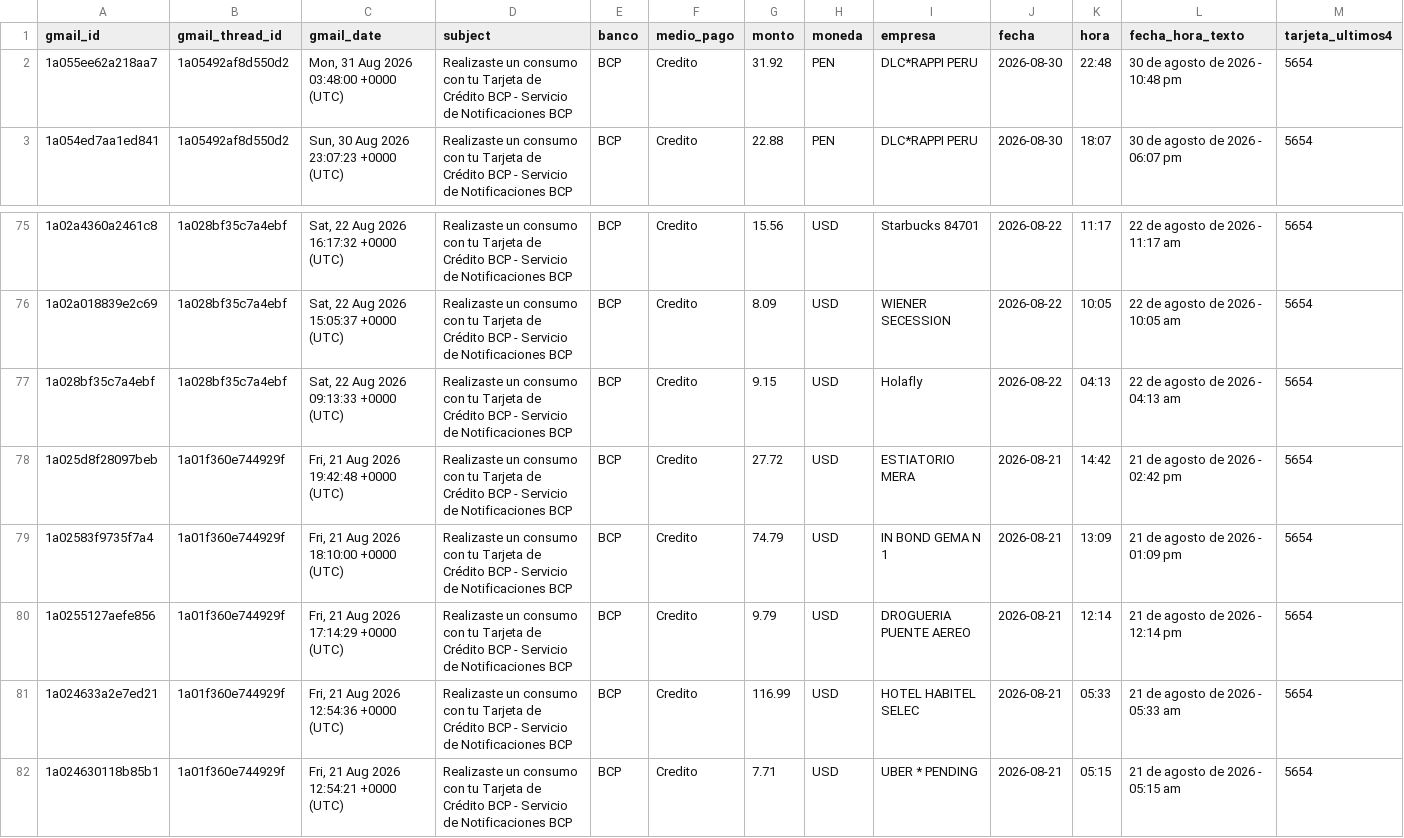
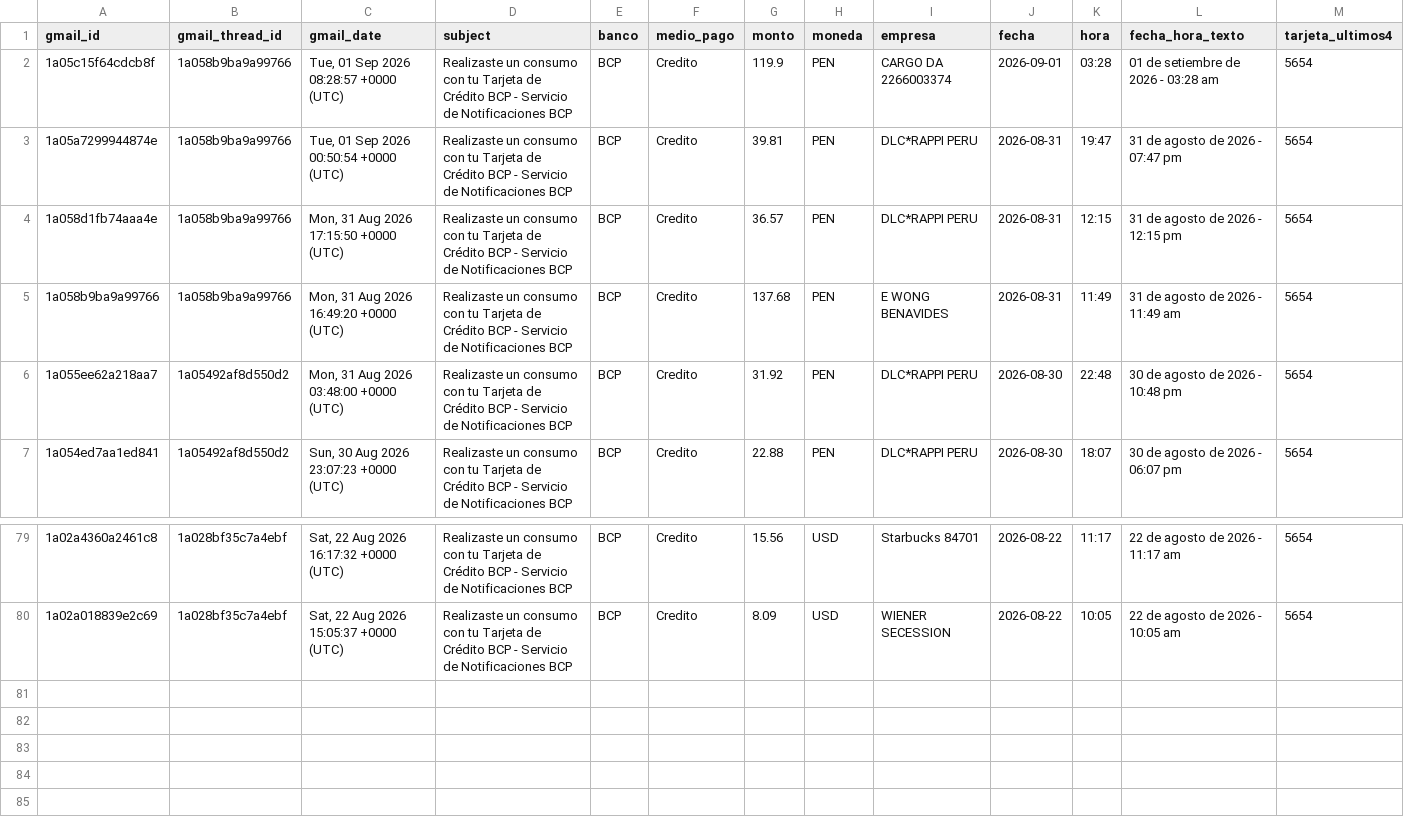
Before and after one commit to eduardova2892/FinanzasApp-2026, a CSV file: data/bank_gmail_expenses_pending.csv, drawn as a sheet; only a part is shown, gaps mark what is left out; removed rows and columns are numbered as before the commit, all else as after; rows hold the shown columns only; the diff names each change by its address in the sheet, - before the commit and + after, or states it on an @@ line.

Commit message:
data: actualizar bandeja Gmail bancaria automática

```diff
--- a/data/bank_gmail_expenses_pending.csv
+++ b/data/bank_gmail_expenses_pending.csv
+row 2: 1a05c15f64cdcb8f | 1a058b9ba9a99766 | Tue, 01 Sep 2026 08:28:57 +0000 (UTC) | Realizaste un consumo con tu Tarjeta de Crédito BCP - Servicio de Notificaciones BCP | BCP | Credito | 119.9 | PEN | CARGO DA 2266003374 | 2026-09-01 | 03:28 | 01 de setiembre de 2026 - 03:28 am | 5654
+row 3: 1a05a7299944874e | 1a058b9ba9a99766 | Tue, 01 Sep 2026 00:50:54 +0000 (UTC) | Realizaste un consumo con tu Tarjeta de Crédito BCP - Servicio de Notificaciones BCP | BCP | Credito | 39.81 | PEN | DLC*RAPPI PERU | 2026-08-31 | 19:47 | 31 de agosto de 2026 - 07:47 pm | 5654
+row 4: 1a058d1fb74aaa4e | 1a058b9ba9a99766 | Mon, 31 Aug 2026 17:15:50 +0000 (UTC) | Realizaste un consumo con tu Tarjeta de Crédito BCP - Servicio de Notificaciones BCP | BCP | Credito | 36.57 | PEN | DLC*RAPPI PERU | 2026-08-31 | 12:15 | 31 de agosto de 2026 - 12:15 pm | 5654
+row 5: 1a058b9ba9a99766 | 1a058b9ba9a99766 | Mon, 31 Aug 2026 16:49:20 +0000 (UTC) | Realizaste un consumo con tu Tarjeta de Crédito BCP - Servicio de Notificaciones BCP | BCP | Credito | 137.68 | PEN | E WONG BENAVIDES | 2026-08-31 | 11:49 | 31 de agosto de 2026 - 11:49 am | 5654
-row 77: 1a028bf35c7a4ebf | 1a028bf35c7a4ebf | Sat, 22 Aug 2026 09:13:33 +0000 (UTC) | Realizaste un consumo con tu Tarjeta de Crédito BCP - Servicio de Notificaciones BCP | BCP | Credito | 9.15 | USD | Holafly | 2026-08-22 | 04:13 | 22 de agosto de 2026 - 04:13 am | 5654
-row 78: 1a025d8f28097beb | 1a01f360e744929f | Fri, 21 Aug 2026 19:42:48 +0000 (UTC) | Realizaste un consumo con tu Tarjeta de Crédito BCP - Servicio de Notificaciones BCP | BCP | Credito | 27.72 | USD | ESTIATORIO MERA | 2026-08-21 | 14:42 | 21 de agosto de 2026 - 02:42 pm | 5654
-row 79: 1a02583f9735f7a4 | 1a01f360e744929f | Fri, 21 Aug 2026 18:10:00 +0000 (UTC) | Realizaste un consumo con tu Tarjeta de Crédito BCP - Servicio de Notificaciones BCP | BCP | Credito | 74.79 | USD | IN BOND GEMA N 1 | 2026-08-21 | 13:09 | 21 de agosto de 2026 - 01:09 pm | 5654
-row 80: 1a0255127aefe856 | 1a01f360e744929f | Fri, 21 Aug 2026 17:14:29 +0000 (UTC) | Realizaste un consumo con tu Tarjeta de Crédito BCP - Servicio de Notificaciones BCP | BCP | Credito | 9.79 | USD | DROGUERIA PUENTE AEREO | 2026-08-21 | 12:14 | 21 de agosto de 2026 - 12:14 pm | 5654
-row 81: 1a024633a2e7ed21 | 1a01f360e744929f | Fri, 21 Aug 2026 12:54:36 +0000 (UTC) | Realizaste un consumo con tu Tarjeta de Crédito BCP - Servicio de Notificaciones BCP | BCP | Credito | 116.99 | USD | HOTEL HABITEL SELEC | 2026-08-21 | 05:33 | 21 de agosto de 2026 - 05:33 am | 5654
-row 82: 1a024630118b85b1 | 1a01f360e744929f | Fri, 21 Aug 2026 12:54:21 +0000 (UTC) | Realizaste un consumo con tu Tarjeta de Crédito BCP - Servicio de Notificaciones BCP | BCP | Credito | 7.71 | USD | UBER * PENDING | 2026-08-21 | 05:15 | 21 de agosto de 2026 - 05:15 am | 5654
```
